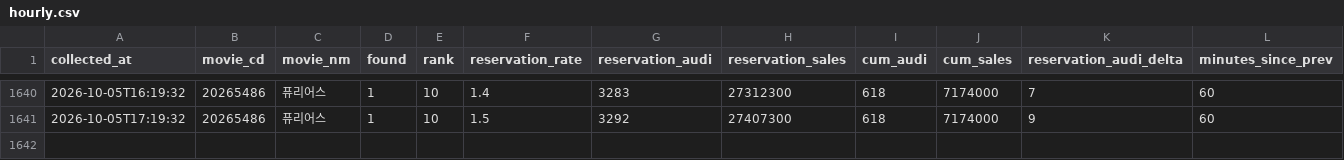
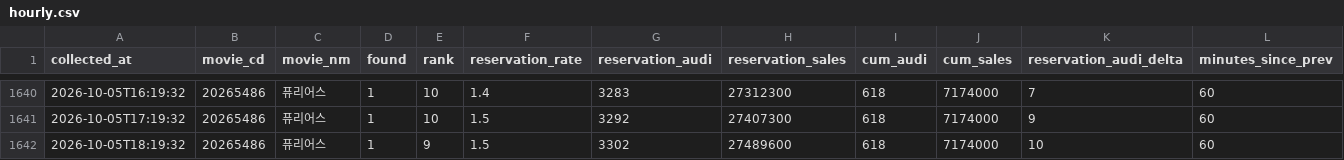
Before and after one commit to haean-hub/haean, a CSV file: data/hourly.csv, drawn as a sheet; only a part is shown, gaps mark what is left out.

```diff
--- a/data/hourly.csv
+++ b/data/hourly.csv
@@ -1641 +1641,2 @@
 2026-10-05T17:19:32,20265486,퓨리어스,1,10,1.5,3292,27407300,618,7174000,9,60
+2026-10-05T18:19:32,20265486,퓨리어스,1,9,1.5,3302,27489600,618,7174000,10,60
```
Also changed, not shown: data/competitors.csv, data/member_snapshots.csv, 1 other file.
